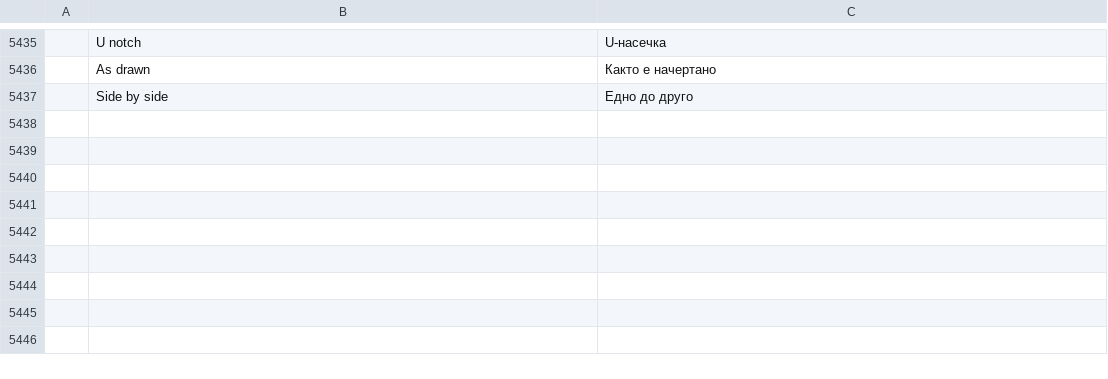
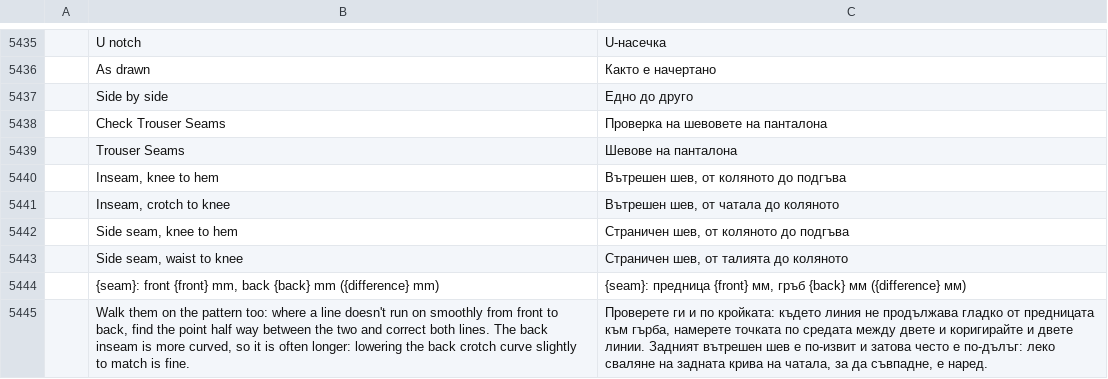
Before and after one commit to SiteSentrix/patternfoundry, a TSV file: crates/ui-egui/src/i18n/bg.tsv, drawn as a sheet; only a part is shown, gaps mark what is left out; the diff names each change by its address in the sheet, - before the commit and + after, or states it on an @@ line.

```diff
--- a/crates/ui-egui/src/i18n/bg.tsv
+++ b/crates/ui-egui/src/i18n/bg.tsv
+row 5438:  | Check Trouser Seams | Проверка на шевовете на панталона
+row 5439:  | Trouser Seams | Шевове на панталона
+row 5440:  | Inseam, knee to hem | Вътрешен шев, от коляното до подгъва
+row 5441:  | Inseam, crotch to knee | Вътрешен шев, от чатала до коляното
+row 5442:  | Side seam, knee to hem | Страничен шев, от коляното до подгъва
+row 5443:  | Side seam, waist to knee | Страничен шев, от талията до коляното
+row 5444:  | {seam}: front {front} mm, back {back} mm ({difference} mm) | {seam}: предница {front} мм, гръб {back} мм ({difference} мм)
+row 5445:  | Walk them on the pattern too: where a line doesn't run on smoothly from front to back, find the point half way between the two and correct both lines. The back inseam is more curved, so it is often longer: lowering the back crotch curve slightly to match is fine. | Проверете ги и по кройката: където линия не продължава гладко от предницата към гърба, намерете точката по средата между двете и коригирайте и двете линии. Задният вътрешен шев е по-извит и затова често е по-дълъг: леко сваляне на задната крива на чатала, за да съвпадне, е наред.
```
Also changed, not shown: crates/ui-egui/src/i18n/el.tsv, crates/ui-egui/src/i18n/it.tsv, 27 other files.
